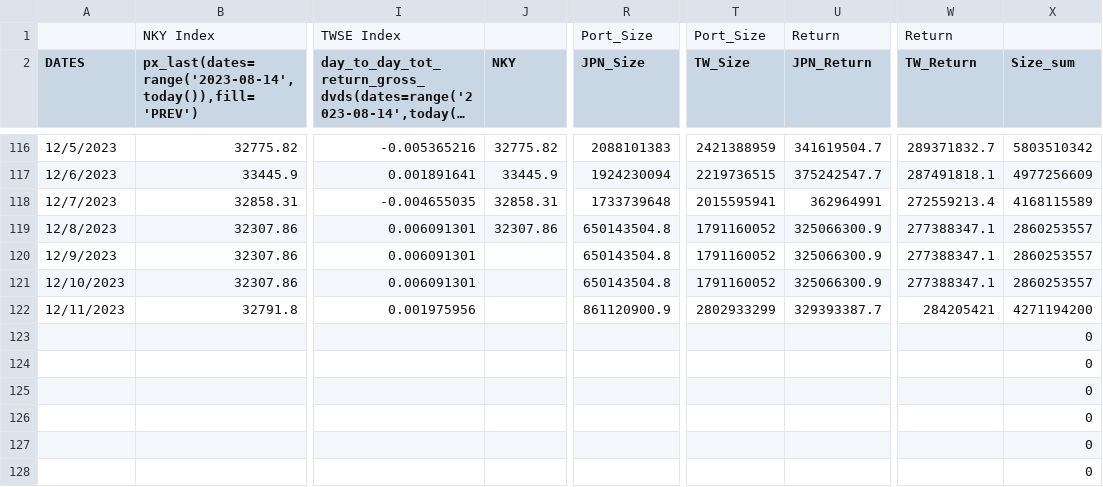
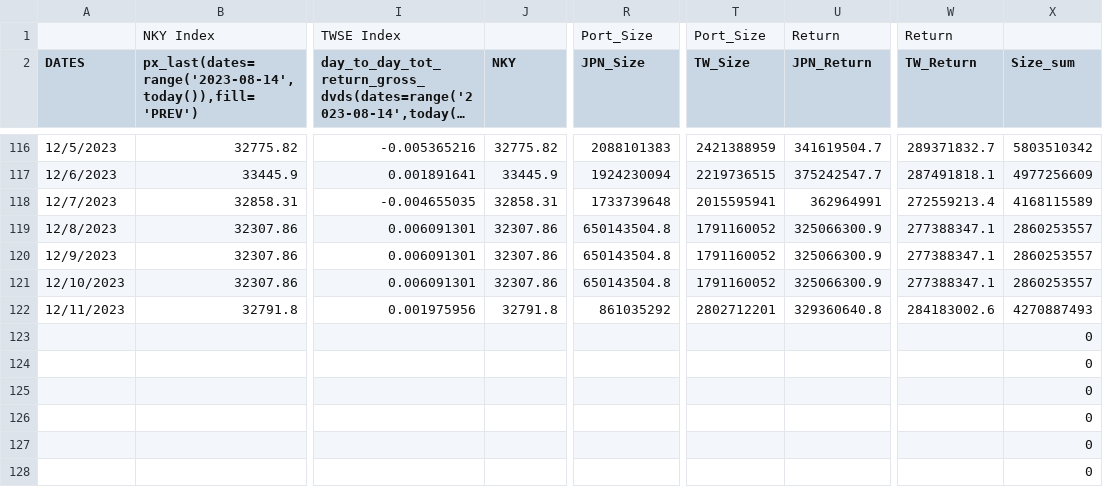
Before and after one commit to jjmerits/Dashboard, a CSV file: com.csv, drawn as a sheet; only a part is shown, gaps mark what is left out; long unchanged cells end in …; the diff names each change by its address in the sheet, - before the commit and + after, or states it on an @@ line.

```diff
--- a/com.csv
+++ b/com.csv
-J120:J121 (NKY): (empty)
+J120:J121 (NKY): 32307.86
-J122 (NKY): (empty)
+J122 (NKY): 32791.8
-R122 (JPN_Size): 861120900.9
+R122 (JPN_Size): 861035292
-T122 (TW_Size): 2802933299
+T122 (TW_Size): 2802712201
-U122 (JPN_Return): 329393387.7
+U122 (JPN_Return): 329360640.8
-W122 (TW_Return): 284205421
+W122 (TW_Return): 284183002.6
-X122 (Size_sum): 4271194200
+X122 (Size_sum): 4270887493
```
Also changed, not shown: dash.csv.
